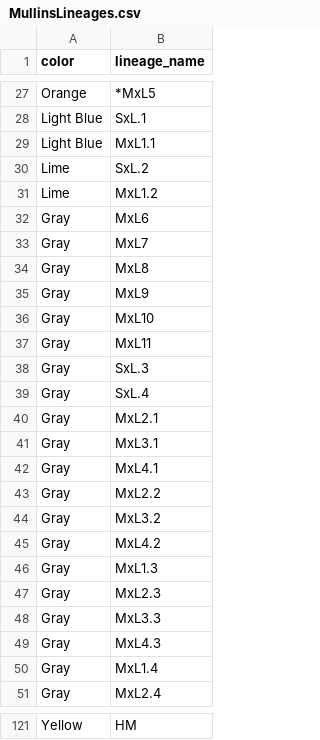
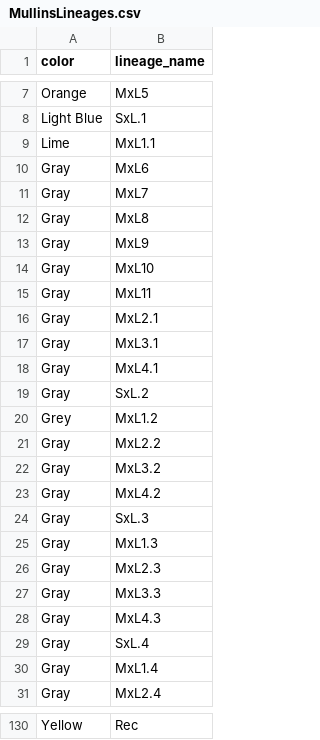
Before and after one commit to MullinsLab/phylobook, a CSV file: initial_data/MullinsLineages.csv, drawn as a sheet; only a part is shown, gaps mark what is left out; removed rows and columns are numbered as before the commit, all else as after; the diff covers the shown part only; the diff names each change by its address in the sheet, - before the commit and + after, or states it on an @@ line.

Commit message:
Changed color names

```diff
--- a/initial_data/MullinsLineages.csv
+++ b/initial_data/MullinsLineages.csv
-B7 (lineage_name): *MxL5
+B7 (lineage_name): MxL5
-row 29: Light Blue | MxL1.1
-row 30: Lime | SxL.2
-B9 (lineage_name): MxL1.2
+B9 (lineage_name): MxL1.1
+row 19: Gray | SxL.2
+row 20: Grey | MxL1.2
@@ row 38 moved to row 24: Gray @@
@@ row 39 moved to row 29: Gray @@
-B130 (lineage_name): HM
+B130 (lineage_name): Rec
```
Also changed, not shown: 29 added rows, 20 removed rows, 6 moved rows and 4 edited cells elsewhere in this file, 2 other files.
